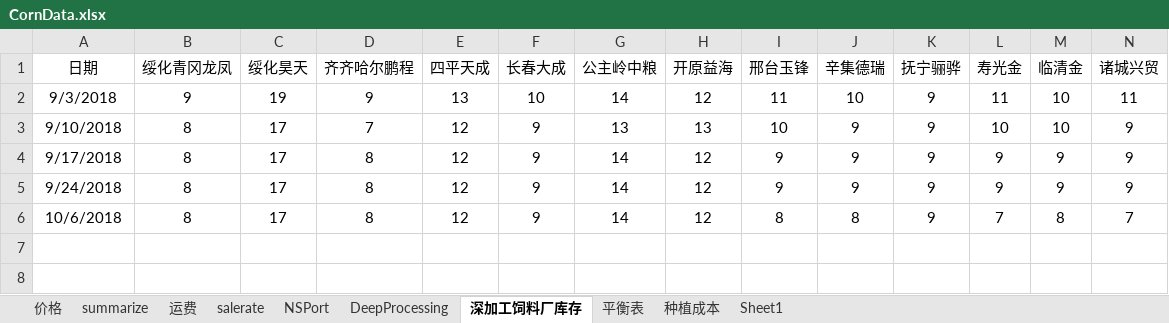
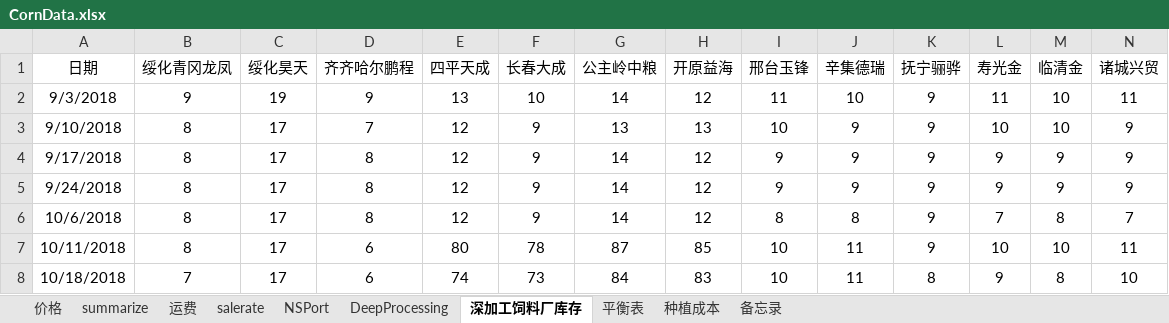
Before and after one commit to huqinghua109/fhzbWeb, an Excel workbook: report/CornData.xlsx, sheet 深加工饲料厂库存, drawn as a sheet; only a part is shown; values as stored, in another font and other column widths than the file's, no borders; rows hold the shown columns only; the diff names each change by its address in the sheet, - before the commit and + after, or states it on an @@ line.

```diff
--- a/report/CornData.xlsx (sheet 深加工饲料厂库存)
+++ b/report/CornData.xlsx (sheet 深加工饲料厂库存)
-sheet tab: Sheet1
+sheet tab: 备忘录
+row 7: 10/11/2018 | 8 | 17 | 6 | 80 | 78 | 87 | 85 | 10 | 11 | 9 | 10 | 10 | 11
+row 8: 10/18/2018 | 7 | 17 | 6 | 74 | 73 | 84 | 83 | 10 | 11 | 8 | 9 | 8 | 10
```
Also changed, not shown: sheet summarize, sheet 价格, sheet 备忘录, sheet NSPort, sheet DeepProcessing, formulas that keep their value, charts or pictures, report/CornTempRes.xlsx, report/cleandata_basis.xlsx, 4 other files.
